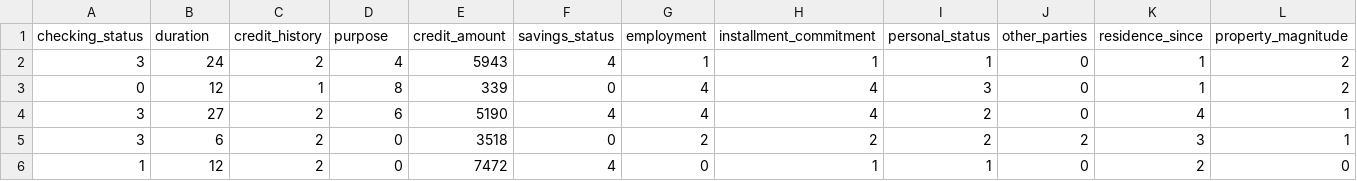
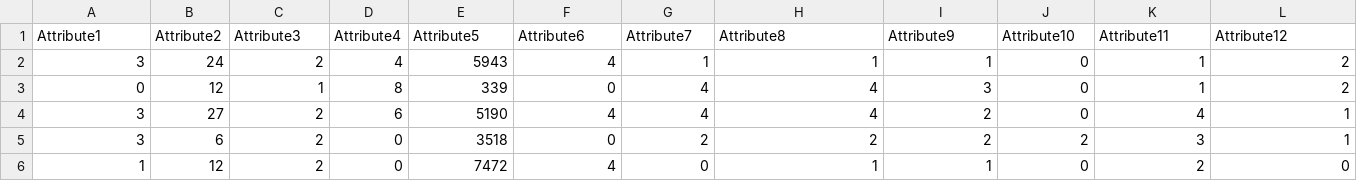
Before and after one commit to MoraxBlade/Tabular-Foundation-Model, a CSV file: data/processed/credit-g_test.csv, drawn as a sheet; only a part is shown; removed rows and columns are numbered as before the commit, all else as after; rows hold the shown columns only; the diff names each change by its address in the sheet, - before the commit and + after, or states it on an @@ line.

```diff
--- a/data/processed/credit-g_test.csv
+++ b/data/processed/credit-g_test.csv
-row 1: checking_status | duration | credit_history | purpose | credit_amount | savings_status | employment | installment_commitment | personal_status | other_parties | residence_since | property_magnitude
+row 1: Attribute1 | Attribute2 | Attribute3 | Attribute4 | Attribute5 | Attribute6 | Attribute7 | Attribute8 | Attribute9 | Attribute10 | Attribute11 | Attribute12
```
Also changed, not shown: data/processed/credit-g_train.csv, 30 other files.
